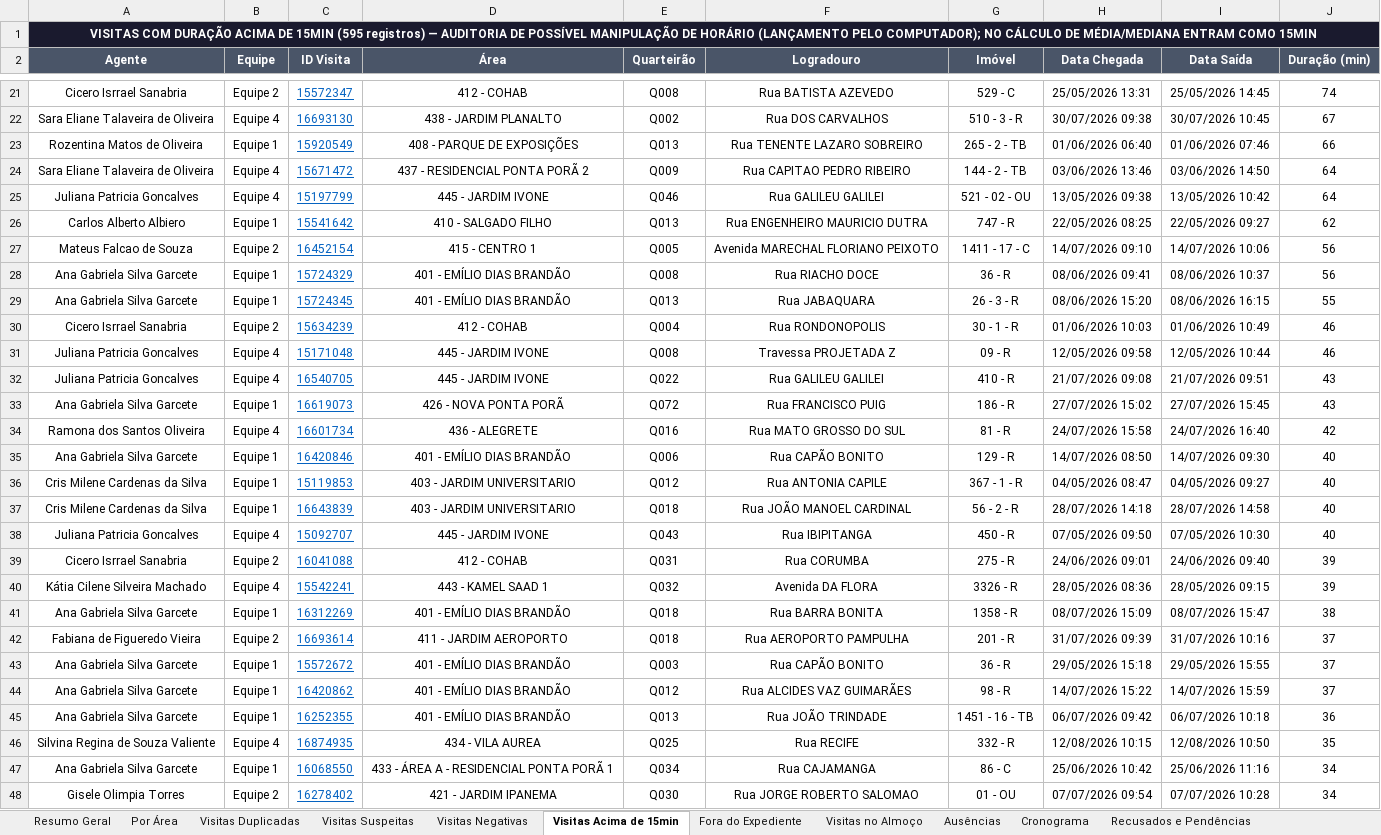
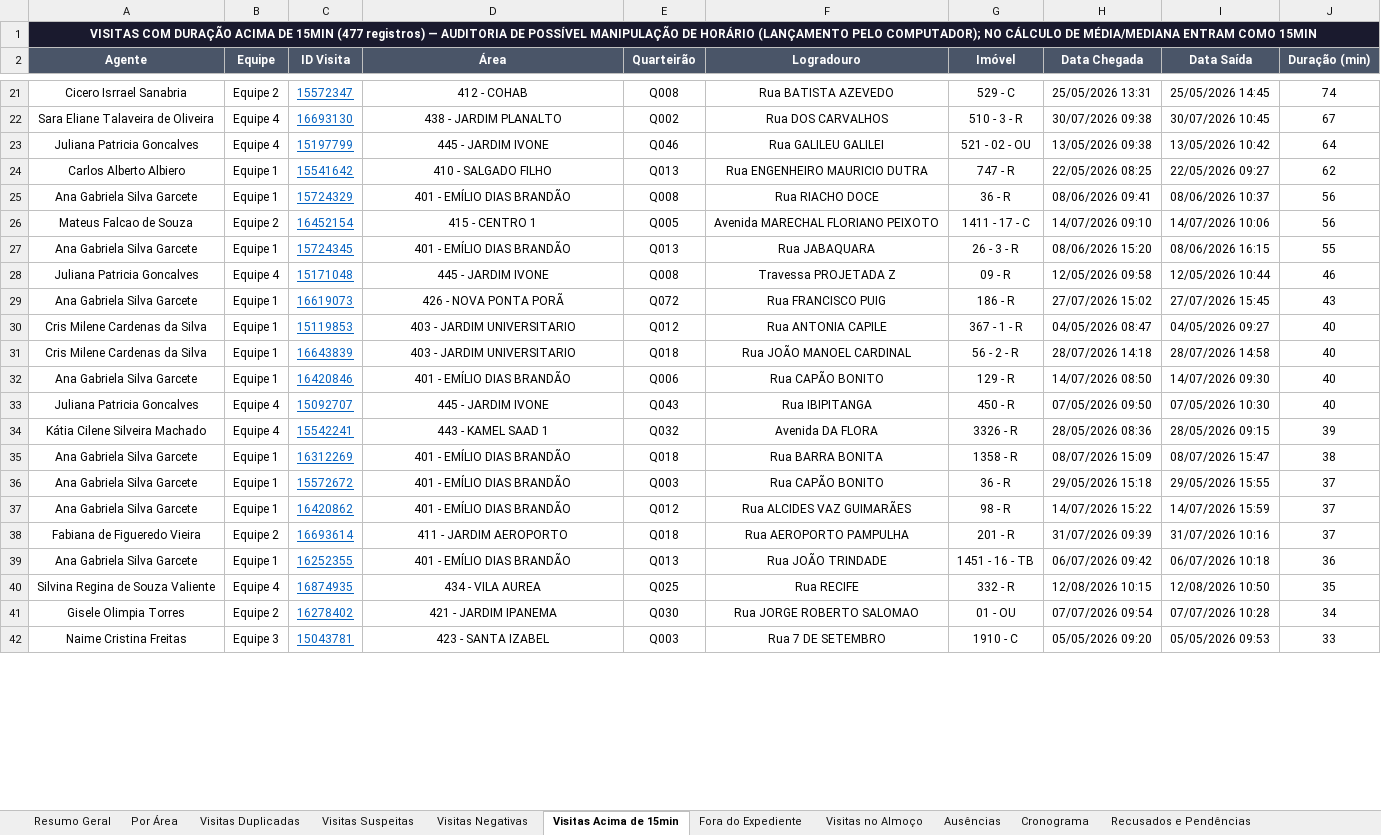
Before and after one commit to LucsDevPro/Sentinela, an Excel workbook: data/Analise_Consolidada.xlsx, sheet Visitas Acima de 15min, drawn as a sheet; only a part is shown, gaps mark what is left out; the shorter side is filled out with more unchanged rows; values as stored, in another font and other column widths than the file's, no borders; removed rows and columns are numbered as before the commit, all else as after; the diff covers the shown part only; the diff names each change by its address in the sheet, - before the commit and + after, or states it on an @@ line.

```diff
--- a/data/Analise_Consolidada.xlsx (sheet Visitas Acima de 15min)
+++ b/data/Analise_Consolidada.xlsx (sheet Visitas Acima de 15min)
-A1 (Agente): …DE 15MIN (595 registros) —…
+A1 (Agente): …DE 15MIN (477 registros) —…
-row 23: Rozentina Matos de Oliveira | Equipe 1 | 15920549 | 408 - PARQUE DE EXPOSIÇÕES | Q013 | Rua TENENTE LAZARO SOBREIRO | 265 - 2 - TB | 01/06/2026 06:40 | 01/06/2026 07:46 | 66
-row 24: Sara Eliane Talaveira de Oliveira | Equipe 4 | 15671472 | 437 - RESIDENCIAL PONTA PORÃ 2 | Q009 | Rua CAPITAO PEDRO RIBEIRO | 144 - 2 - TB | 03/06/2026 13:46 | 03/06/2026 14:50 | 64
@@ row 28 moved to row 25: Ana Gabriela Silva Garcete @@
-row 30: Cicero Isrrael Sanabria | Equipe 2 | 15634239 | 412 - COHAB | Q004 | Rua RONDONOPOLIS | 30 - 1 - R | 01/06/2026 10:03 | 01/06/2026 10:49 | 46
-row 32: Juliana Patricia Goncalves | Equipe 4 | 16540705 | 445 - JARDIM IVONE | Q022 | Rua GALILEU GALILEI | 410 - R | 21/07/2026 09:08 | 21/07/2026 09:51 | 43
-row 34: Ramona dos Santos Oliveira | Equipe 4 | 16601734 | 436 - ALEGRETE | Q016 | Rua MATO GROSSO DO SUL | 81 - R | 24/07/2026 15:58 | 24/07/2026 16:40 | 42
@@ row 35 moved to row 32: Ana Gabriela Silva Garcete @@
-row 39: Cicero Isrrael Sanabria | Equipe 2 | 16041088 | 412 - COHAB | Q031 | Rua CORUMBA | 275 - R | 24/06/2026 09:01 | 24/06/2026 09:40 | 39
@@ row 42 moved to row 38: Fabiana de Figueredo Vieira @@
-row 47: Ana Gabriela Silva Garcete | Equipe 1 | 16068550 | 433 - ÁREA A - RESIDENCIAL PONTA PORÃ 1 | Q034 | Rua CAJAMANGA | 86 - C | 25/06/2026 10:42 | 25/06/2026 11:16 | 34
```
Also changed, not shown: 111 removed rows, 333 moved rows and 59 edited cells elsewhere in this sheet, sheet Resumo Semanal, sheet Ausências, sheet Fora do Expediente, sheet Por Área, sheet Ranking, sheet Visitas no Almoço, 7 more sheets, data/historico/semana_318.xlsx, data/historico/semana_319.xlsx, 16 other files.
